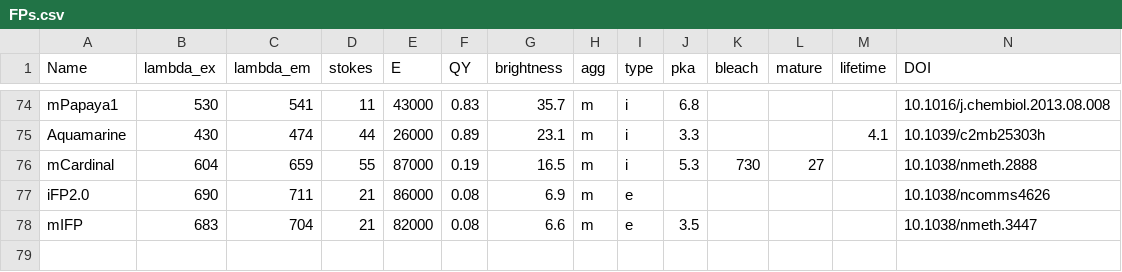
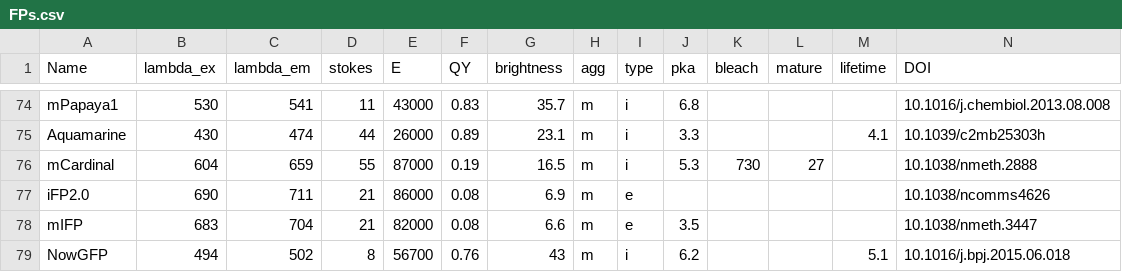
Before and after one commit to kthorn/FPvisualization, a CSV file: FPs.csv, drawn as a sheet; only a part is shown, gaps mark what is left out; the diff names each change by its address in the sheet, - before the commit and + after, or states it on an @@ line.

```diff
--- a/FPs.csv
+++ b/FPs.csv
+row 79: NowGFP | 494 | 502 | 8 | 56700 | 0.76 | 43 | m | i | 6.2 |  |  | 5.1 | 10.1016/j.bpj.2015.06.018
```
Also changed, not shown: FPs_processed.csv, 1 other file.
